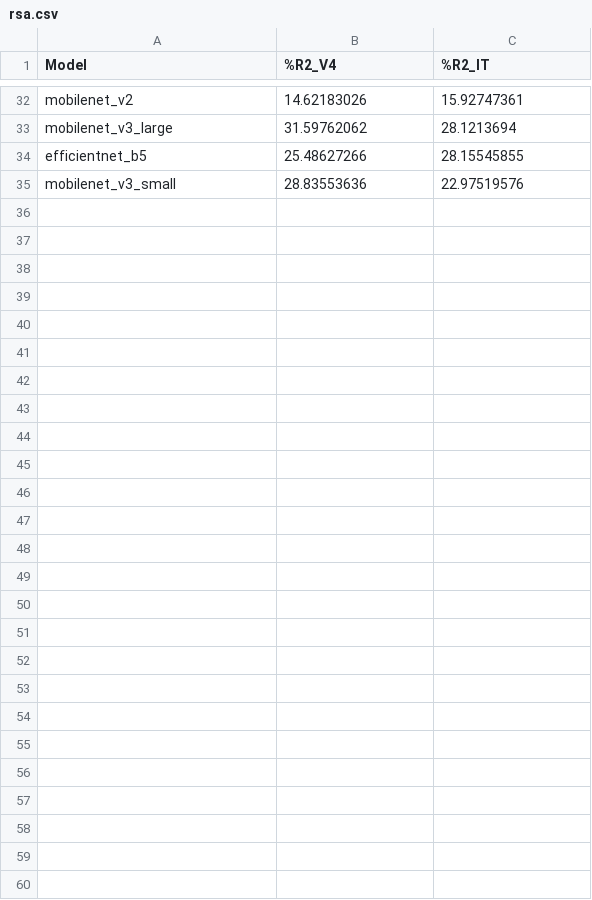
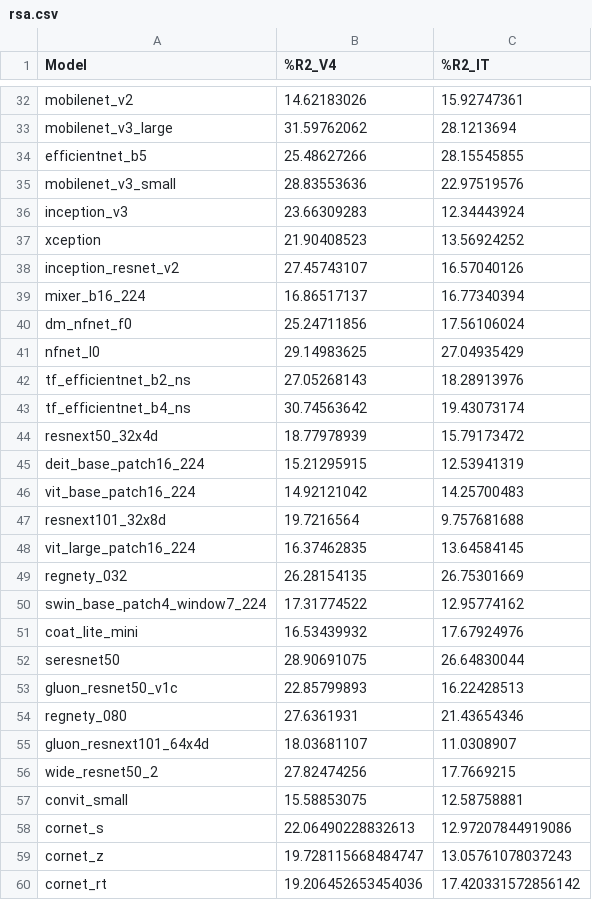
Before and after one commit to TrungDavidNguyen/RSA_EffectiveRobustness, a CSV file: results/rsa.csv, drawn as a sheet; only a part is shown, gaps mark what is left out; the diff names each change by its address in the sheet, - before the commit and + after, or states it on an @@ line.

```diff
--- a/results/rsa.csv
+++ b/results/rsa.csv
+row 36: inception_v3 | 23.66309283 | 12.34443924
+row 37: xception | 21.90408523 | 13.56924252
+row 38: inception_resnet_v2 | 27.45743107 | 16.57040126
+row 39: mixer_b16_224 | 16.86517137 | 16.77340394
+row 40: dm_nfnet_f0 | 25.24711856 | 17.56106024
+row 41: nfnet_l0 | 29.14983625 | 27.04935429
+row 42: tf_efficientnet_b2_ns | 27.05268143 | 18.28913976
+row 43: tf_efficientnet_b4_ns | 30.74563642 | 19.43073174
+row 44: resnext50_32x4d | 18.77978939 | 15.79173472
+row 45: deit_base_patch16_224 | 15.21295915 | 12.53941319
+row 46: vit_base_patch16_224 | 14.92121042 | 14.25700483
+row 47: resnext101_32x8d | 19.7216564 | 9.757681688
+row 48: vit_large_patch16_224 | 16.37462835 | 13.64584145
+row 49: regnety_032 | 26.28154135 | 26.75301669
+row 50: swin_base_patch4_window7_224 | 17.31774522 | 12.95774162
+row 51: coat_lite_mini | 16.53439932 | 17.67924976
+row 52: seresnet50 | 28.90691075 | 26.64830044
+row 53: gluon_resnet50_v1c | 22.85799893 | 16.22428513
+row 54: regnety_080 | 27.6361931 | 21.43654346
+row 55: gluon_resnext101_64x4d | 18.03681107 | 11.0308907
+row 56: wide_resnet50_2 | 27.82474256 | 17.7669215
+row 57: convit_small | 15.58853075 | 12.58758881
+row 58: cornet_s | 22.06490228832613 | 12.97207844919086
+row 59: cornet_z | 19.728115668484747 | 13.05761078037243
+row 60: cornet_rt | 19.206452653454036 | 17.420331572856142
```
Also changed, not shown: 1 other file.
